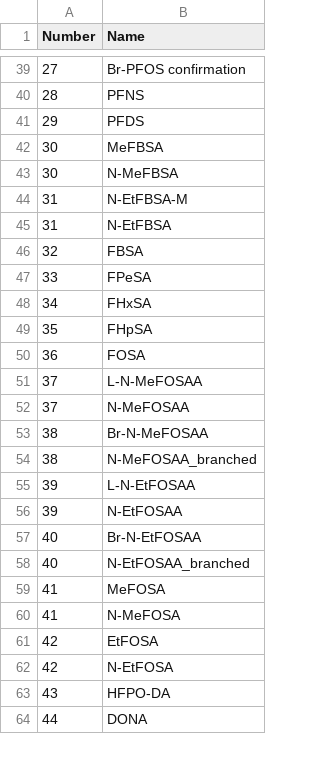
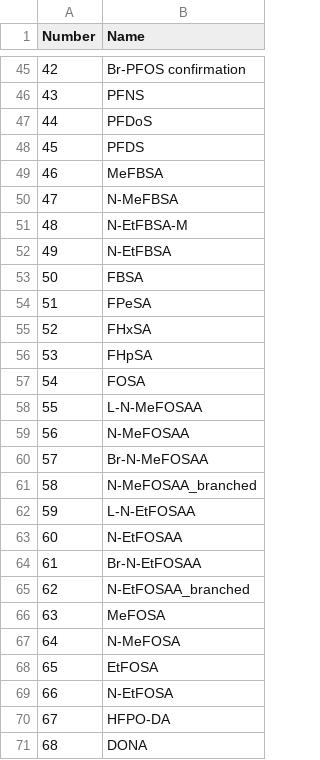
Before and after one commit to joga4er/PFAS-SCIEX-Data-Processing-Analysis, a CSV file: lab_parameters/compound_order.csv, drawn as a sheet; only a part is shown, gaps mark what is left out; the diff covers the shown part only.

```diff
--- a/lab_parameters/compound_order.csv
+++ b/lab_parameters/compound_order.csv
@@ -39,26 +45,27 @@
-27,Br-PFOS confirmation
-28,PFNS
-29,PFDS
-30,MeFBSA
-30,N-MeFBSA
-31,N-EtFBSA-M
-31,N-EtFBSA
-32,FBSA
-33,FPeSA
-34,FHxSA
-35,FHpSA
-36,FOSA
-37,L-N-MeFOSAA
-37,N-MeFOSAA
-38,Br-N-MeFOSAA
-38,N-MeFOSAA_branched
-39,L-N-EtFOSAA
-39,N-EtFOSAA
-40,Br-N-EtFOSAA
-40,N-EtFOSAA_branched
-41,MeFOSA
-41,N-MeFOSA
-42,EtFOSA
-42,N-EtFOSA
-43,HFPO-DA
-44,DONA
+42,Br-PFOS confirmation
+43,PFNS
+44,PFDoS
+45,PFDS
+46,MeFBSA
+47,N-MeFBSA
+48,N-EtFBSA-M
+49,N-EtFBSA
+50,FBSA
+51,FPeSA
+52,FHxSA
+53,FHpSA
+54,FOSA
+55,L-N-MeFOSAA
+56,N-MeFOSAA
+57,Br-N-MeFOSAA
+58,N-MeFOSAA_branched
+59,L-N-EtFOSAA
+60,N-EtFOSAA
+61,Br-N-EtFOSAA
+62,N-EtFOSAA_branched
+63,MeFOSA
+64,N-MeFOSA
+65,EtFOSA
+66,N-EtFOSA
+67,HFPO-DA
+68,DONA
```
Also changed, not shown: 18 added rows and 39 edited cells elsewhere in this file, 9 other files.
